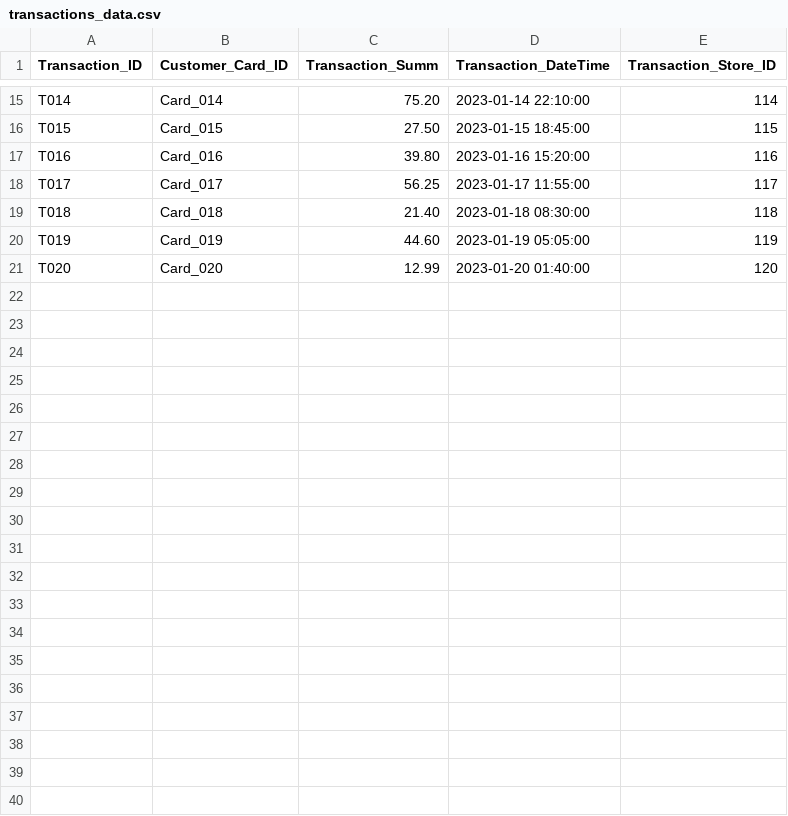
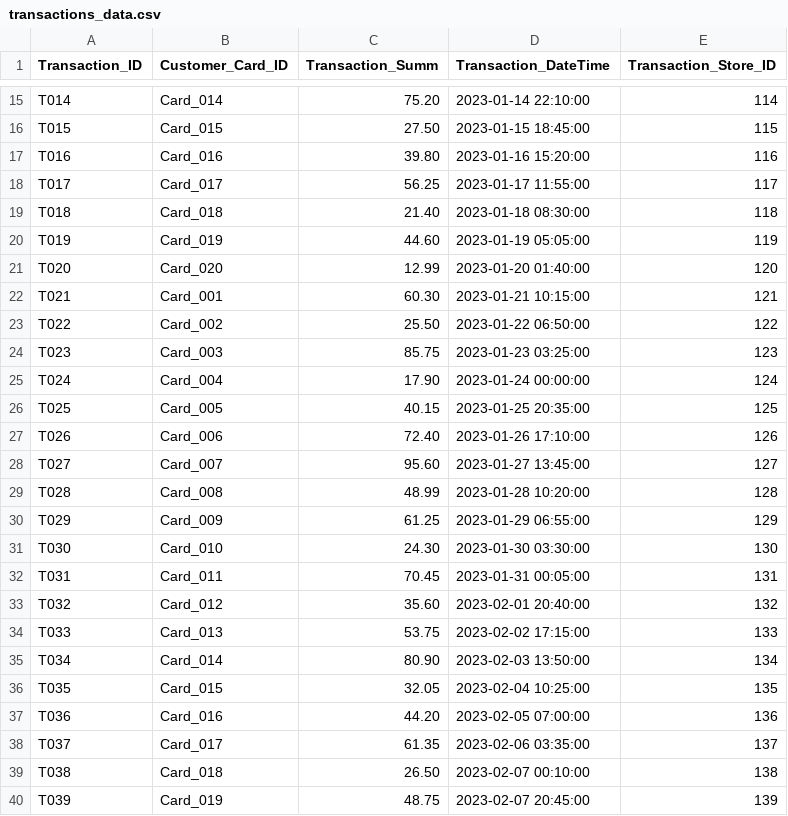
Before and after one commit to gerrenme/RetailAnalytics.pytorch, a CSV file: src/datasets/transactions_data.csv, drawn as a sheet; only a part is shown, gaps mark what is left out; the diff covers the shown part only.

```diff
--- a/src/datasets/transactions_data.csv
+++ b/src/datasets/transactions_data.csv
@@ -21 +21,20 @@ T019,Card_019,44.60,2023-01-19 05:05:00,119
 T020,Card_020,12.99,2023-01-20 01:40:00,120
+T021,Card_001,60.30,2023-01-21 10:15:00,121
+T022,Card_002,25.50,2023-01-22 06:50:00,122
+T023,Card_003,85.75,2023-01-23 03:25:00,123
+T024,Card_004,17.90,2023-01-24 00:00:00,124
+T025,Card_005,40.15,2023-01-25 20:35:00,125
+T026,Card_006,72.40,2023-01-26 17:10:00,126
+T027,Card_007,95.60,2023-01-27 13:45:00,127
+T028,Card_008,48.99,2023-01-28 10:20:00,128
+T029,Card_009,61.25,2023-01-29 06:55:00,129
+T030,Card_010,24.30,2023-01-30 03:30:00,130
+T031,Card_011,70.45,2023-01-31 00:05:00,131
+T032,Card_012,35.60,2023-02-01 20:40:00,132
+T033,Card_013,53.75,2023-02-02 17:15:00,133
+T034,Card_014,80.90,2023-02-03 13:50:00,134
+T035,Card_015,32.05,2023-02-04 10:25:00,135
+T036,Card_016,44.20,2023-02-05 07:00:00,136
+T037,Card_017,61.35,2023-02-06 03:35:00,137
+T038,Card_018,26.50,2023-02-07 00:10:00,138
+T039,Card_019,48.75,2023-02-07 20:45:00,139
```
Also changed, not shown: 11 added rows elsewhere in this file, src/datasets/cards_table_data.csv, src/datasets/outlets_data_data.csv, 40 other files.
